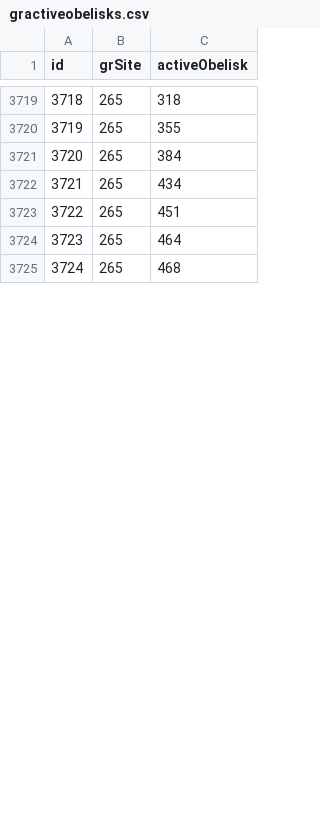
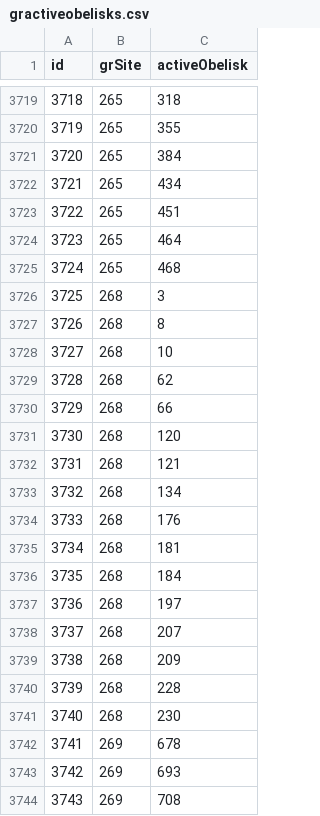
Before and after one commit to canonn-science/CAPIv2-Strapi, a CSV file: seed_files/CSV/exampleData/gractiveobelisks.csv, drawn as a sheet; only a part is shown, gaps mark what is left out; the diff covers the shown part only; the diff names each change by its address in the sheet, - before the commit and + after, or states it on an @@ line.

Commit message:
Seed updates

```diff
--- a/seed_files/CSV/exampleData/gractiveobelisks.csv
+++ b/seed_files/CSV/exampleData/gractiveobelisks.csv
+row 3726: 3725 | 268 | 3
+row 3727: 3726 | 268 | 8
+row 3728: 3727 | 268 | 10
+row 3729: 3728 | 268 | 62
+row 3730: 3729 | 268 | 66
+row 3731: 3730 | 268 | 120
+row 3732: 3731 | 268 | 121
+row 3733: 3732 | 268 | 134
+row 3734: 3733 | 268 | 176
+row 3735: 3734 | 268 | 181
+row 3736: 3735 | 268 | 184
+row 3737: 3736 | 268 | 197
+row 3738: 3737 | 268 | 207
+row 3739: 3738 | 268 | 209
+row 3740: 3739 | 268 | 228
+row 3741: 3740 | 268 | 230
+row 3742: 3741 | 269 | 678
+row 3743: 3742 | 269 | 693
+row 3744: 3743 | 269 | 708
```
Also changed, not shown: 34 added rows and row numbers in column A elsewhere in this file, seed_files/CSV/exampleData/fmsites.csv, seed_files/CSV/exampleData/gractivegroups.csv, 26 other files.
